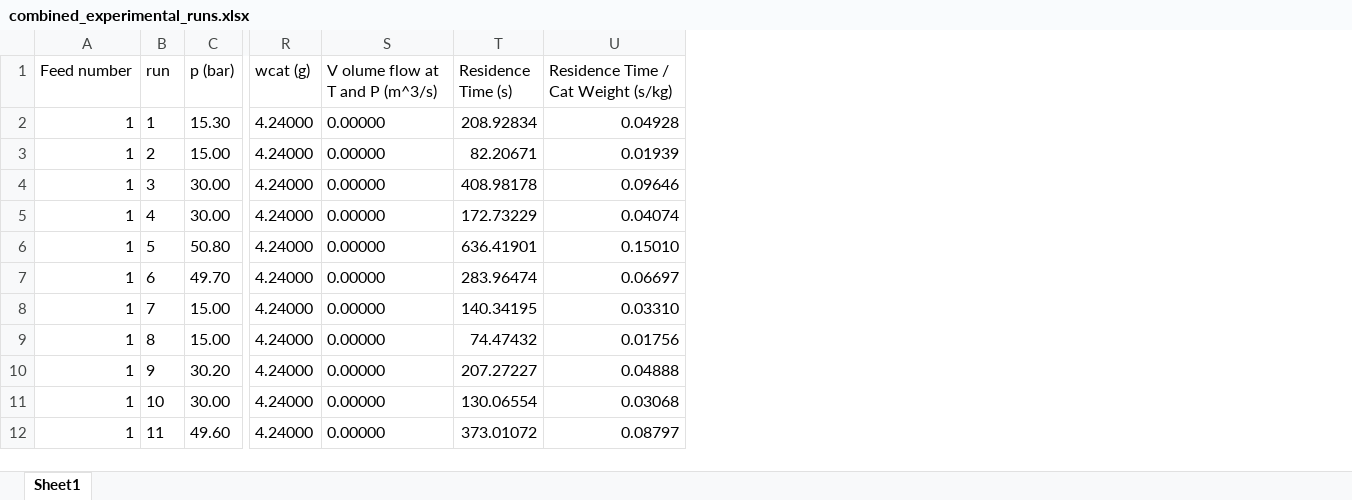
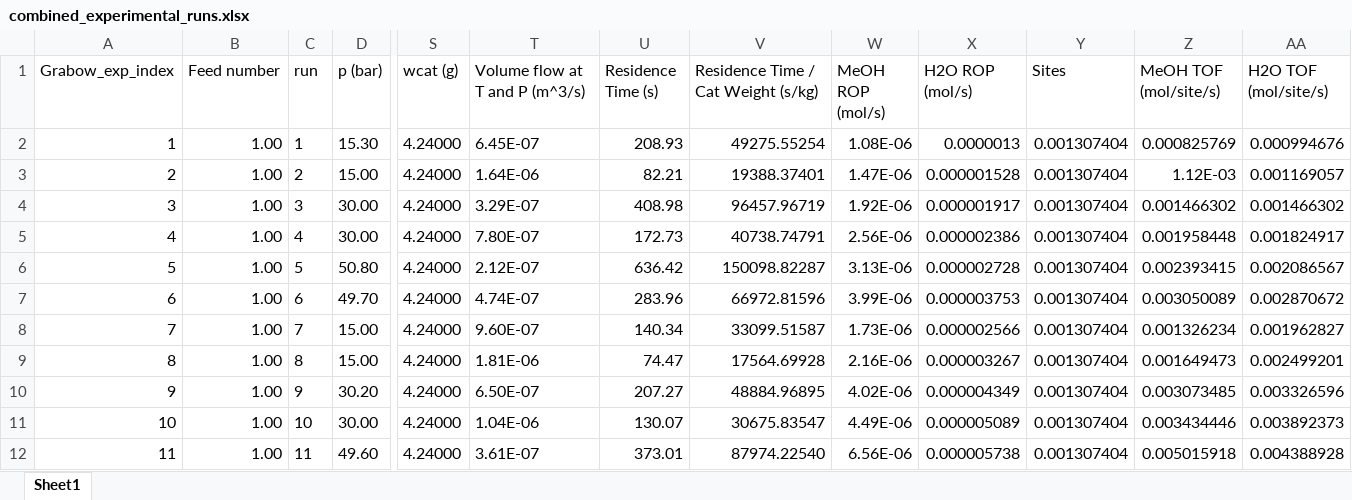
Before and after one commit to comocheng/meOH-analysis, an Excel workbook: cantera_simulations/Graaf_data/combined_experimental_runs.xlsx, sheet Sheet1, drawn as a sheet; only a part is shown, gaps mark what is left out; values as stored, in another font and other column widths than the file's, no borders; removed rows and columns are numbered as before the commit, all else as after; the diff covers the shown part only; the diff names each change by its address in the sheet, - before the commit and + after, or states it on an @@ line.

Commit message:
added updated graaf exp data so we could run uncertainty with them

```diff
--- a/cantera_simulations/Graaf_data/combined_experimental_runs.xlsx (sheet Sheet1)
+++ b/cantera_simulations/Graaf_data/combined_experimental_runs.xlsx (sheet Sheet1)
+column A (Grabow_exp_index), rows 2-12: 1 | 2 | 3 | 4 | 5 | 6 | 7 | 8 | 9 | 10 | 11
-column S (V olume flow at T and P (m^3/s)), rows 2-12: all 0.00000
+column T (Volume flow at T and P (m^3/s)), rows 2-12: 6.45E-07 | 1.64E-06 | 3.29E-07 | 7.80E-07 | 2.12E-07 | 4.74E-07 | 9.60E-07 | 1.81E-06 | 6.50E-07 | 1.04E-06 | 3.61E-07
+column W (MeOH ROP (mol/s)), rows 2-12: 1.08E-06 | 1.47E-06 | 1.92E-06 | 2.56E-06 | 3.13E-06 | 3.99E-06 | 1.73E-06 | 2.16E-06 | 4.02E-06 | 4.49E-06 | 6.56E-06
+column X (H2O ROP (mol/s)), rows 2-12: 0.0000013 | 0.000001528 | 0.000001917 | 0.000002386 | 0.000002728 | 0.000003753 | 0.000002566 | 0.000003267 | 0.000004349 | 0.000005089 | 0.000005738
+column Y (Sites), rows 2-12: all 0.001307404
+column Z (MeOH TOF (mol/site/s)), rows 2-12: 0.000825769 | 1.12E-03 | 0.001466302 | 0.001958448 | 0.002393415 | 0.003050089 | 0.001326234 | 0.001649473 | 0.003073485 | 0.003434446 | 0.005015918
+column AA (H2O TOF (mol/site/s)), rows 2-12: 0.000994676 | 0.001169057 | 0.001466302 | 0.001824917 | 0.002086567 | 0.002870672 | 0.001962827 | 0.002499201 | 0.003326596 | 0.003892373 | 0.004388928
-B2:B12 (Feed number): 1
+B2:B12 (Feed number): 1.00
-U2 (Residence Time (s)): 208.92834
+U2 (Residence Time (s)): 208.93
-V2: 0.04928
+V2: 49275.55254
-U3 (Residence Time (s)): 82.20671
+U3 (Residence Time (s)): 82.21
-V3: 0.01939
+V3: 19388.37401
-U4 (Residence Time (s)): 408.98178
+U4 (Residence Time (s)): 408.98
-V4: 0.09646
+V4: 96457.96719
-U5 (Residence Time (s)): 172.73229
+U5 (Residence Time (s)): 172.73
-V5: 0.04074
+V5: 40738.74791
-U6 (Residence Time (s)): 636.41901
+U6 (Residence Time (s)): 636.42
-V6: 0.15010
+V6: 150098.82287
-U7 (Residence Time (s)): 283.96474
+U7 (Residence Time (s)): 283.96
-V7: 0.06697
+V7: 66972.81596
-U8 (Residence Time (s)): 140.34195
+U8 (Residence Time (s)): 140.34
-V8: 0.03310
+V8: 33099.51587
-U9 (Residence Time (s)): 74.47432
+U9 (Residence Time (s)): 74.47
-V9: 0.01756
+V9: 17564.69928
-U10 (Residence Time (s)): 207.27227
+U10 (Residence Time (s)): 207.27
-V10: 0.04888
+V10: 48884.96895
-U11 (Residence Time (s)): 130.06554
+U11 (Residence Time (s)): 130.07
-V11: 0.03068
+V11: 30675.83547
-U12 (Residence Time (s)): 373.01072
+U12 (Residence Time (s)): 373.01
-V12: 0.08797
+V12: 87974.22540
```
Also changed, not shown: 657 edited cells elsewhere in this sheet, formulas that keep their value, cantera_simulations/Graaf_data/Feed_6a.xlsx, cantera_simulations/Graaf_data/Feed_6b.xlsx, 7 other files.
